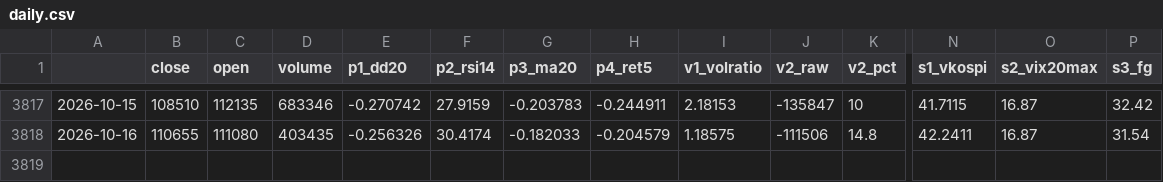
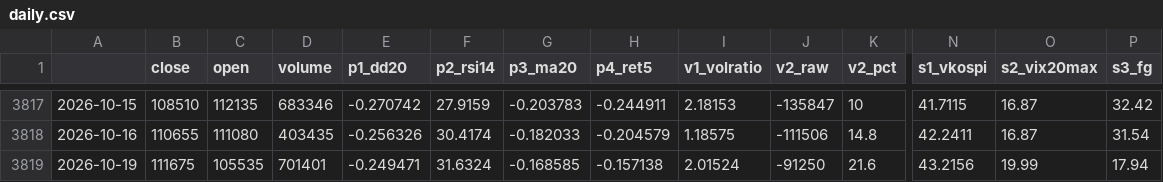
Before and after one commit to SANGMOLEE/soxl-data, a CSV file: sessions/20261016_tiger200it_bottom/output/daily.csv, drawn as a sheet; only a part is shown, gaps mark what is left out; rows hold the shown columns only; the diff names each change by its address in the sheet, - before the commit and + after, or states it on an @@ line.

```diff
--- a/sessions/20261016_tiger200it_bottom/output/daily.csv
+++ b/sessions/20261016_tiger200it_bottom/output/daily.csv
+row 3819: 2026-10-19 | 111675 | 105535 | 701401 | -0.249471 | 31.6324 | -0.168585 | -0.157138 | 2.01524 | -91250 | 21.6 | 43.2156 | 19.99 | 17.94
```
Also changed, not shown: 4 other files.
